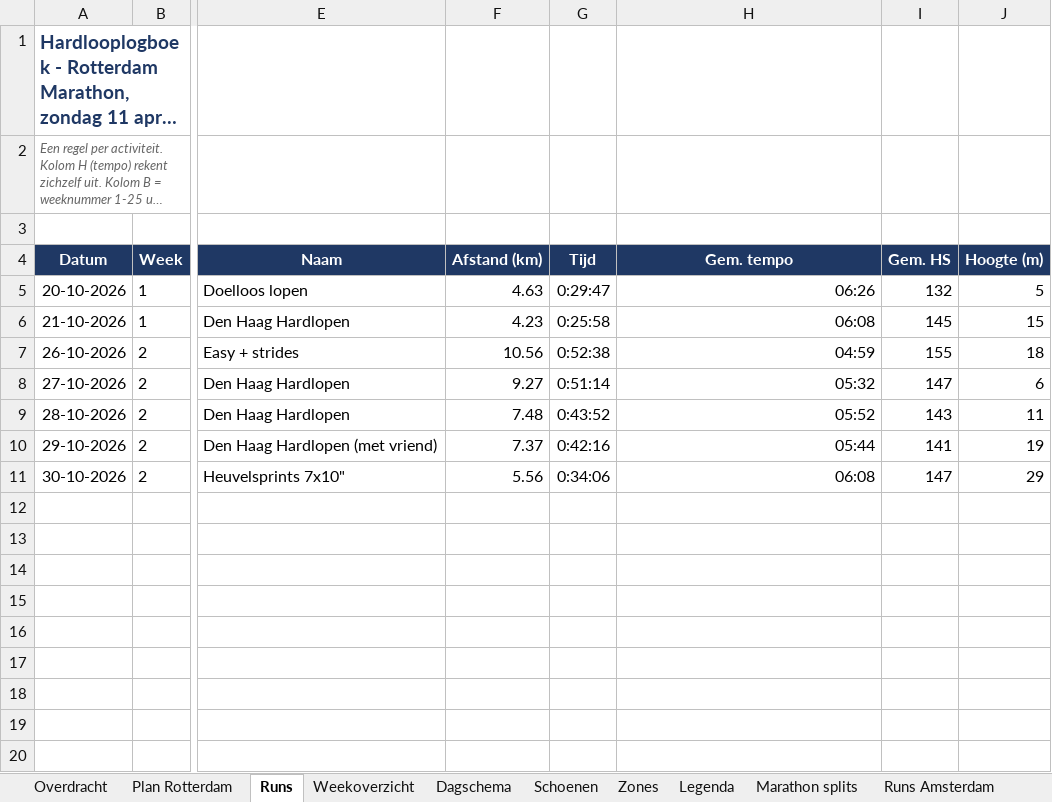
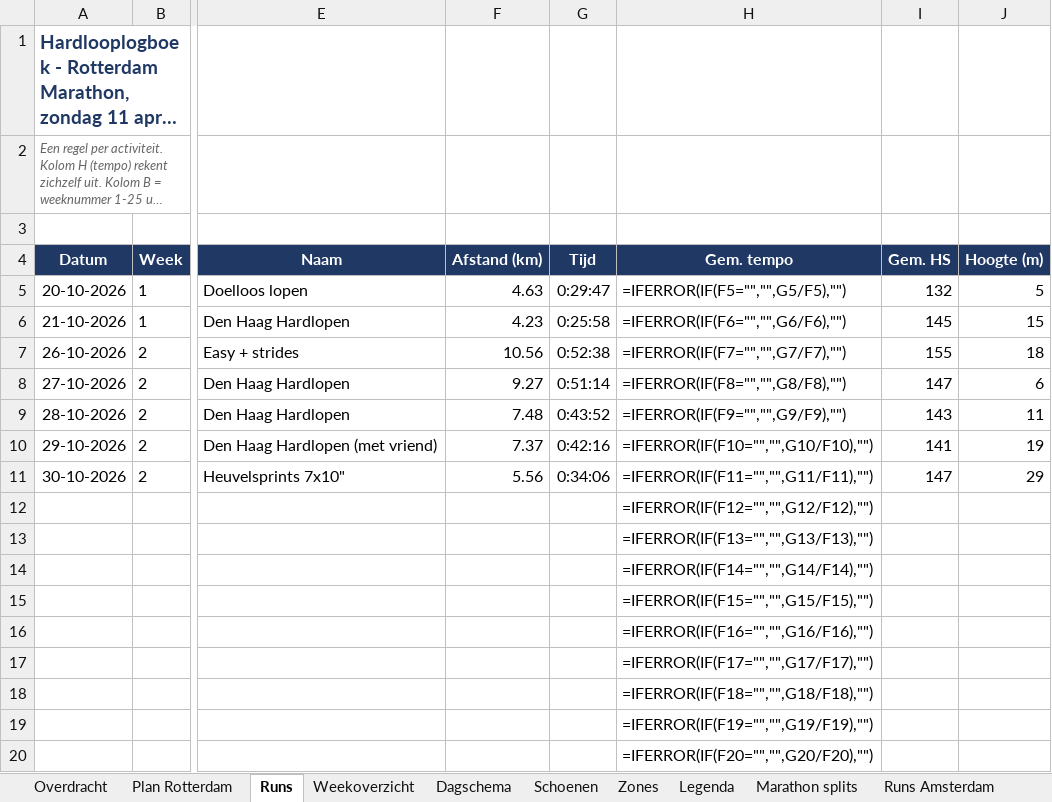
Before and after one commit to fkleinobbink/Garmin, an Excel workbook: logboek/hardlooplogboek.xlsx, sheet Runs, drawn as a sheet; only a part is shown, gaps mark what is left out; long unchanged cells end in …; values as stored, in another font and other column widths than the file's, no borders; formulas without a stored value are shown as written; rows hold the shown columns only; the diff covers the shown part only; the diff names each change by its address in the sheet, - before the commit and + after, or states it on an @@ line.

```diff
--- a/logboek/hardlooplogboek.xlsx (sheet Runs)
+++ b/logboek/hardlooplogboek.xlsx (sheet Runs)
-H5 (Gem. tempo): 06:26
+H5 (Gem. tempo): =IFERROR(IF(F5="","",G5/F5),"")
-H6 (Gem. tempo): 06:08
+H6 (Gem. tempo): =IFERROR(IF(F6="","",G6/F6),"")
-H7 (Gem. tempo): 04:59
+H7 (Gem. tempo): =IFERROR(IF(F7="","",G7/F7),"")
-H8 (Gem. tempo): 05:32
+H8 (Gem. tempo): =IFERROR(IF(F8="","",G8/F8),"")
-H9 (Gem. tempo): 05:52
+H9 (Gem. tempo): =IFERROR(IF(F9="","",G9/F9),"")
-H10 (Gem. tempo): 05:44
+H10 (Gem. tempo): =IFERROR(IF(F10="","",G10/F10),"")
-H11 (Gem. tempo): 06:08
+H11 (Gem. tempo): =IFERROR(IF(F11="","",G11/F11),"")
+row 12:  |  |  |  |  | =IFERROR(IF(F12="","",G12/F12),"")
+row 13:  |  |  |  |  | =IFERROR(IF(F13="","",G13/F13),"")
+row 14:  |  |  |  |  | =IFERROR(IF(F14="","",G14/F14),"")
+row 15:  |  |  |  |  | =IFERROR(IF(F15="","",G15/F15),"")
+row 16:  |  |  |  |  | =IFERROR(IF(F16="","",G16/F16),"")
+row 17:  |  |  |  |  | =IFERROR(IF(F17="","",G17/F17),"")
+row 18:  |  |  |  |  | =IFERROR(IF(F18="","",G18/F18),"")
+row 19:  |  |  |  |  | =IFERROR(IF(F19="","",G19/F19),"")
+row 20:  |  |  |  |  | =IFERROR(IF(F20="","",G20/F20),"")
```
Also changed, not shown: 380 added rows elsewhere in this sheet, sheet Runs Amsterdam, sheet Weekoverzicht, sheet Week Amsterdam, sheet Schoenen, sheet Dagschema, sheet Plan Rotterdam.
